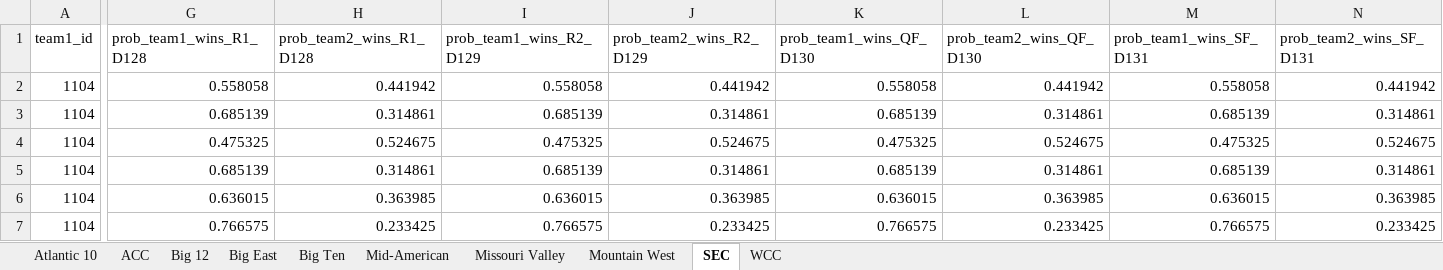
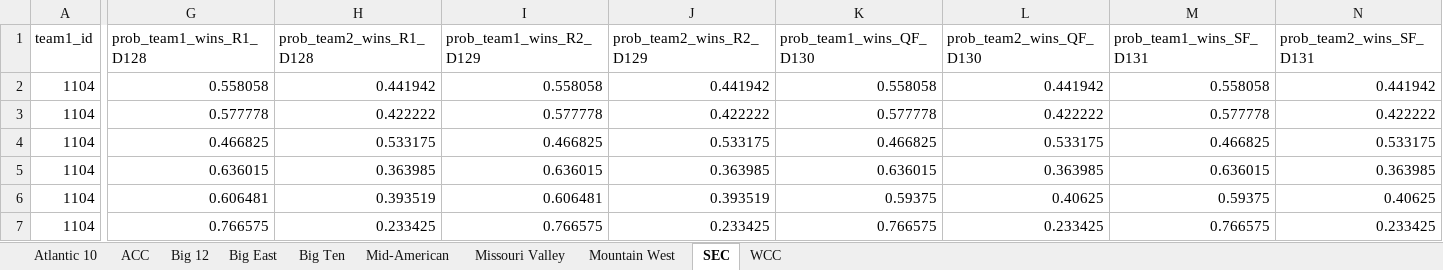
Before and after one commit to egomaniacsfantasy/EgomaniacsBracket, an Excel workbook: conf_matchup_probs_2026.xlsx, sheet SEC, drawn as a sheet; only a part is shown, gaps mark what is left out; values as stored, in another font and other column widths than the file's, no borders; removed rows and columns are numbered as before the commit, all else as after; rows hold the shown columns only; the diff covers the shown part only; the diff names each change by its address in the sheet, - before the commit and + after, or states it on an @@ line.

```diff
--- a/conf_matchup_probs_2026.xlsx (sheet SEC)
+++ b/conf_matchup_probs_2026.xlsx (sheet SEC)
-G3 (prob_team1_wins_R1_D128): 0.685139
+G3 (prob_team1_wins_R1_D128): 0.577778
-H3 (prob_team2_wins_R1_D128): 0.314861
+H3 (prob_team2_wins_R1_D128): 0.422222
-I3 (prob_team1_wins_R2_D129): 0.685139
+I3 (prob_team1_wins_R2_D129): 0.577778
-J3 (prob_team2_wins_R2_D129): 0.314861
+J3 (prob_team2_wins_R2_D129): 0.422222
-K3 (prob_team1_wins_QF_D130): 0.685139
+K3 (prob_team1_wins_QF_D130): 0.577778
-L3 (prob_team2_wins_QF_D130): 0.314861
+L3 (prob_team2_wins_QF_D130): 0.422222
-M3 (prob_team1_wins_SF_D131): 0.685139
+M3 (prob_team1_wins_SF_D131): 0.577778
-N3 (prob_team2_wins_SF_D131): 0.314861
+N3 (prob_team2_wins_SF_D131): 0.422222
-G4 (prob_team1_wins_R1_D128): 0.475325
+G4 (prob_team1_wins_R1_D128): 0.466825
-H4 (prob_team2_wins_R1_D128): 0.524675
+H4 (prob_team2_wins_R1_D128): 0.533175
-I4 (prob_team1_wins_R2_D129): 0.475325
+I4 (prob_team1_wins_R2_D129): 0.466825
-J4 (prob_team2_wins_R2_D129): 0.524675
+J4 (prob_team2_wins_R2_D129): 0.533175
-K4 (prob_team1_wins_QF_D130): 0.475325
+K4 (prob_team1_wins_QF_D130): 0.466825
-L4 (prob_team2_wins_QF_D130): 0.524675
+L4 (prob_team2_wins_QF_D130): 0.533175
-M4 (prob_team1_wins_SF_D131): 0.475325
+M4 (prob_team1_wins_SF_D131): 0.466825
-N4 (prob_team2_wins_SF_D131): 0.524675
+N4 (prob_team2_wins_SF_D131): 0.533175
-row 5: 1104 | 0.685139 | 0.314861 | 0.685139 | 0.314861 | 0.685139 | 0.314861 | 0.685139 | 0.314861
+row 6: 1104 | 0.606481 | 0.393519 | 0.606481 | 0.393519 | 0.59375 | 0.40625 | 0.59375 | 0.40625
```
Also changed, not shown: 4 added rows, 4 removed rows and 482 edited cells elsewhere in this sheet, sheet Big Ten, sheet Big 12, sheet ACC, sheet Mountain West, sheet Atlantic 10, sheet Big East, 1 more sheet, 2026_bracket_preds.xlsx, conf_team_stats_2026.xlsx, 4 other files.
